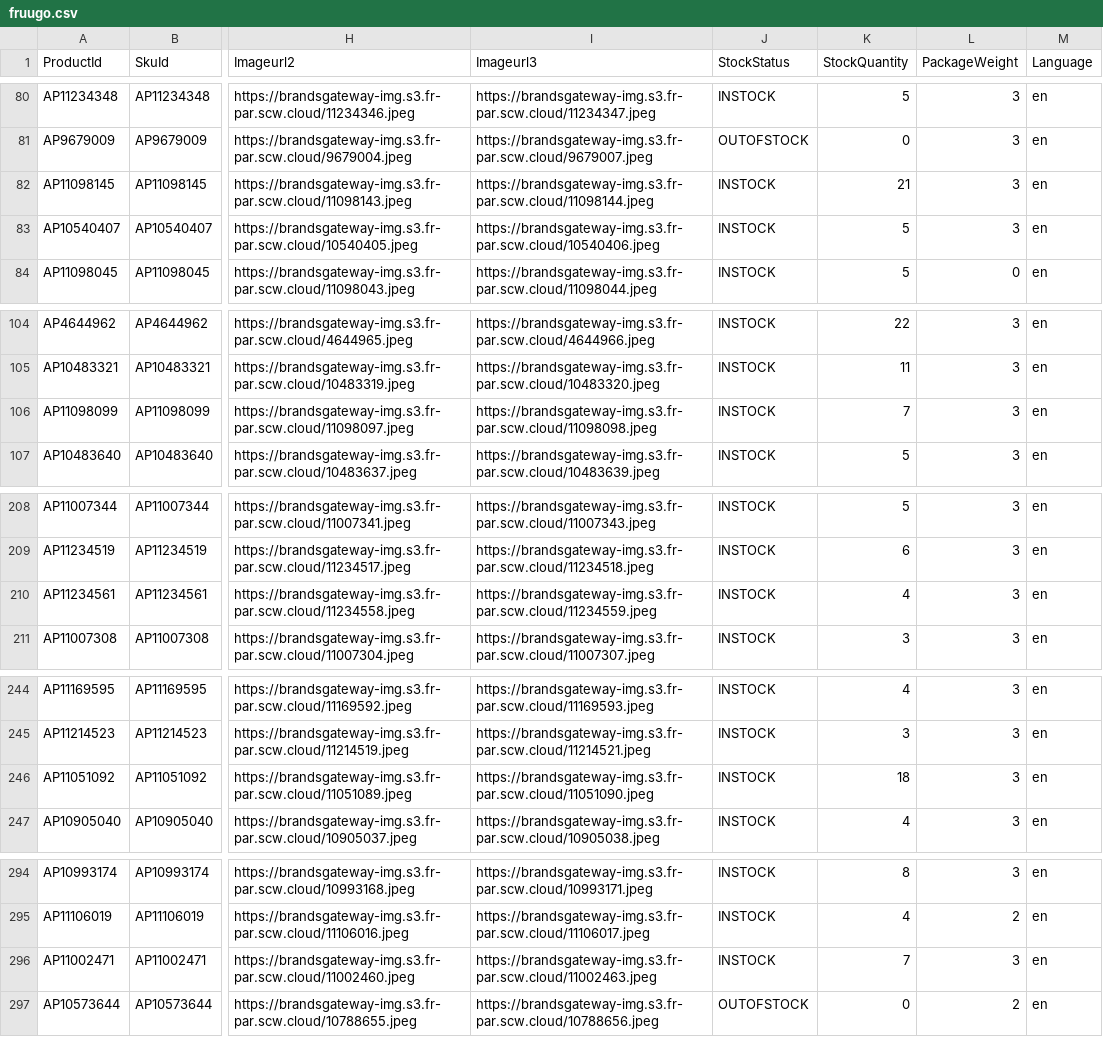
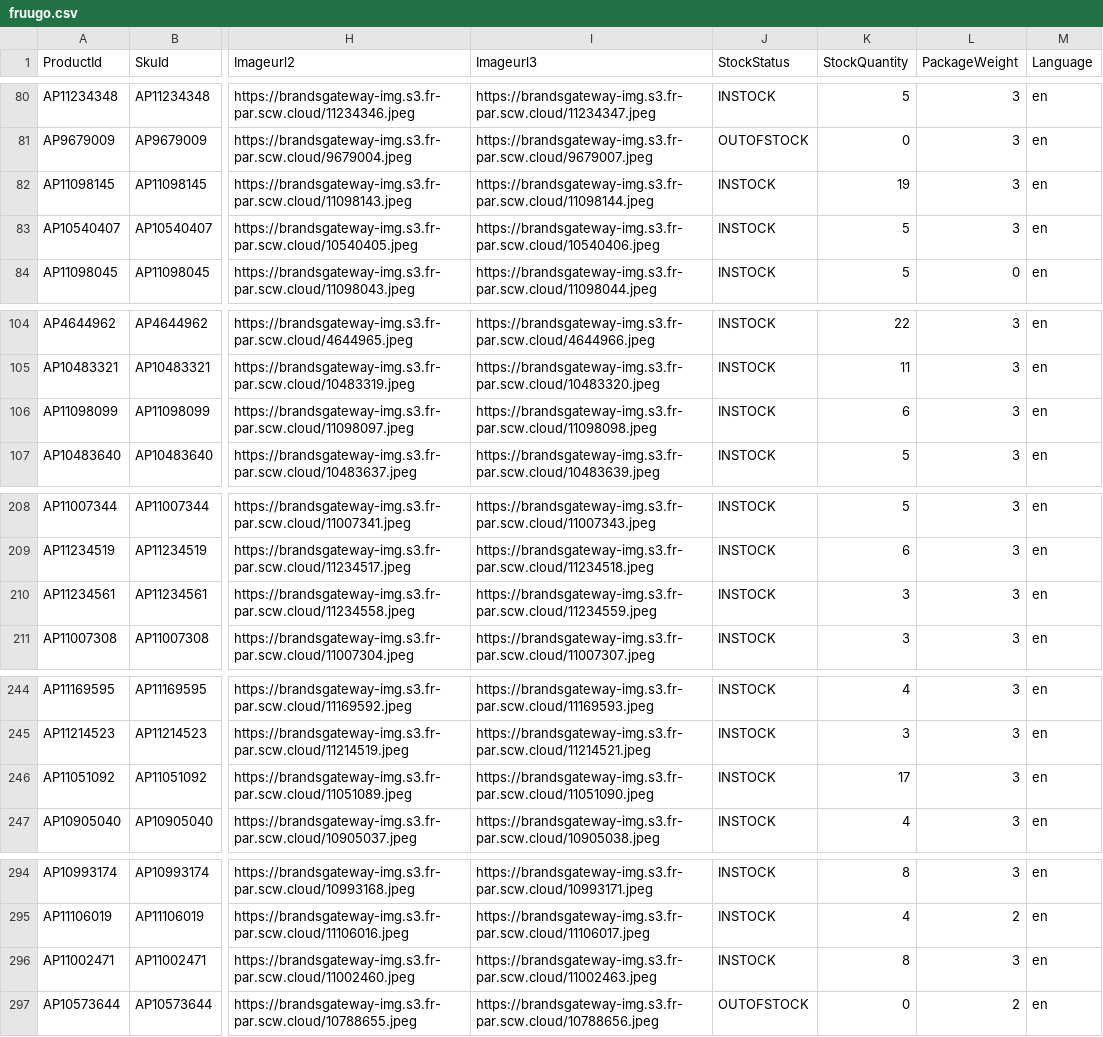
Before and after one commit to aufrazlda-design/avenida-prestige-fruugo-feed, a CSV file: docs/fruugo.csv, drawn as a sheet; only a part is shown, gaps mark what is left out; the diff covers the shown part only; the diff names each change by its address in the sheet, - before the commit and + after, or states it on an @@ line.

```diff
--- a/docs/fruugo.csv
+++ b/docs/fruugo.csv
-K82 (StockQuantity): 21
+K82 (StockQuantity): 19
-K106 (StockQuantity): 7
+K106 (StockQuantity): 6
-K210 (StockQuantity): 4
+K210 (StockQuantity): 3
-K246 (StockQuantity): 18
+K246 (StockQuantity): 17
-K296 (StockQuantity): 7
+K296 (StockQuantity): 8
```
Also changed, not shown: 27 edited cells elsewhere in this file.
